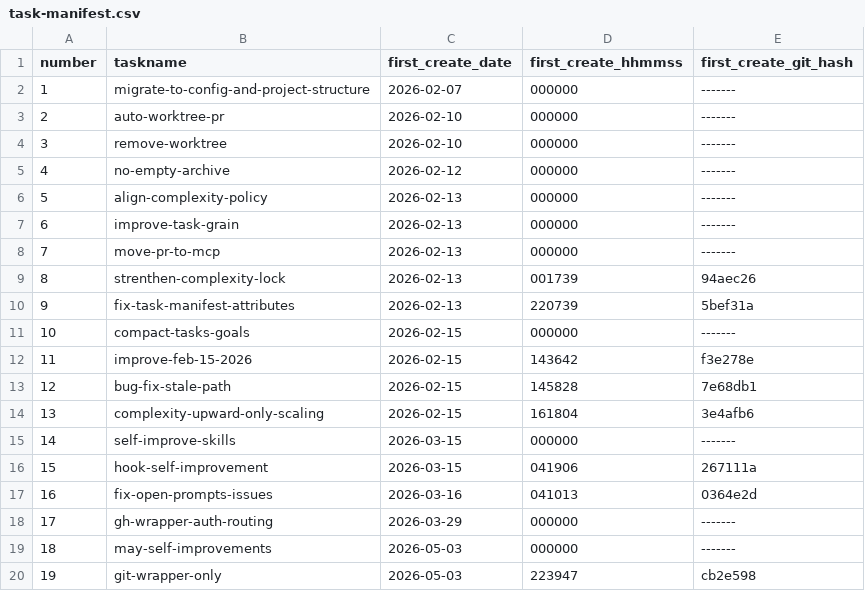
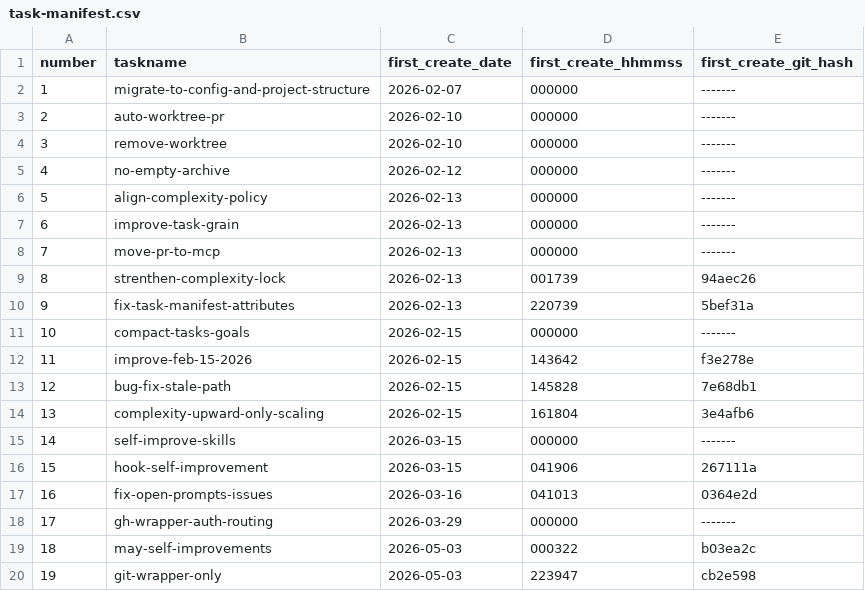
Before and after one commit to ericpassmore/prompts, a CSV file: goals/task-manifest.csv, drawn as a sheet.

Commit message:
Update task manifest metadata and compact task artifacts for may-self-improvements

```diff
--- a/goals/task-manifest.csv
+++ b/goals/task-manifest.csv
@@ -18,3 +18,3 @@ number,taskname,first_create_date,first_create_hhmmss,first_create_git_hash
 17,gh-wrapper-auth-routing,2026-03-29,000000,-------
-18,may-self-improvements,2026-05-03,000000,-------
+18,may-self-improvements,2026-05-03,000322,b03ea2c
 19,git-wrapper-only,2026-05-03,223947,cb2e598
```
Also changed, not shown: 18 other files.
